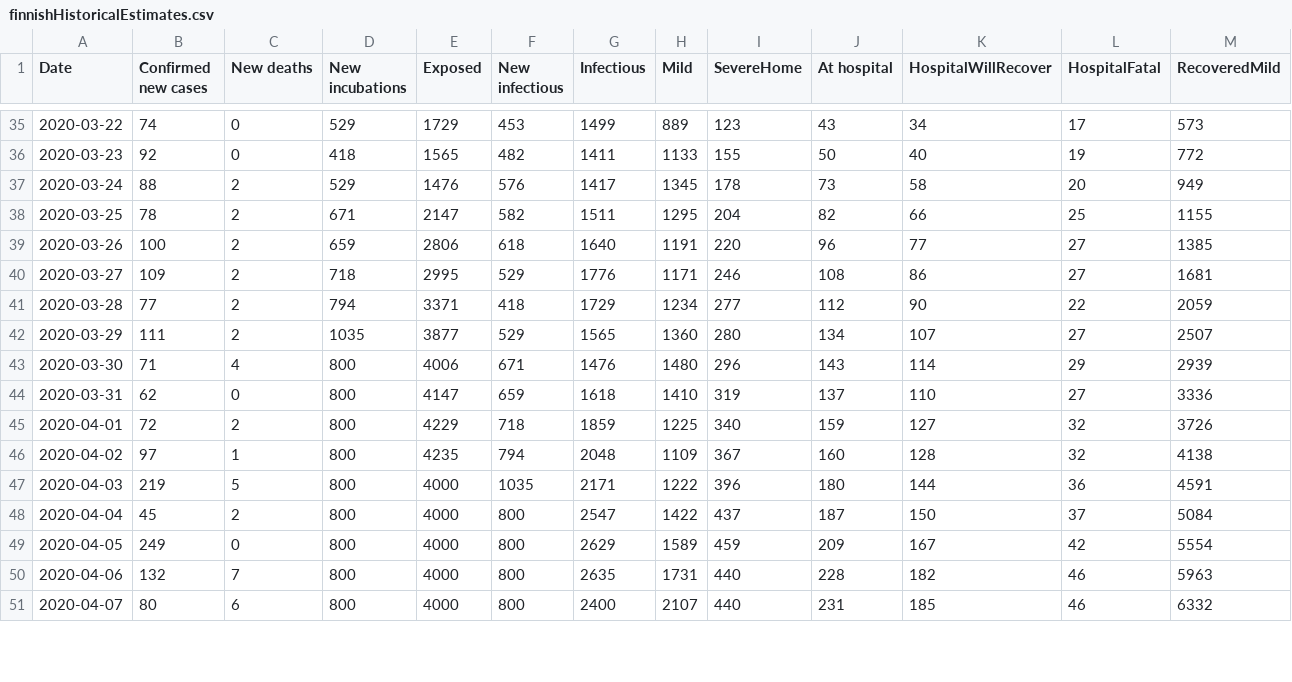
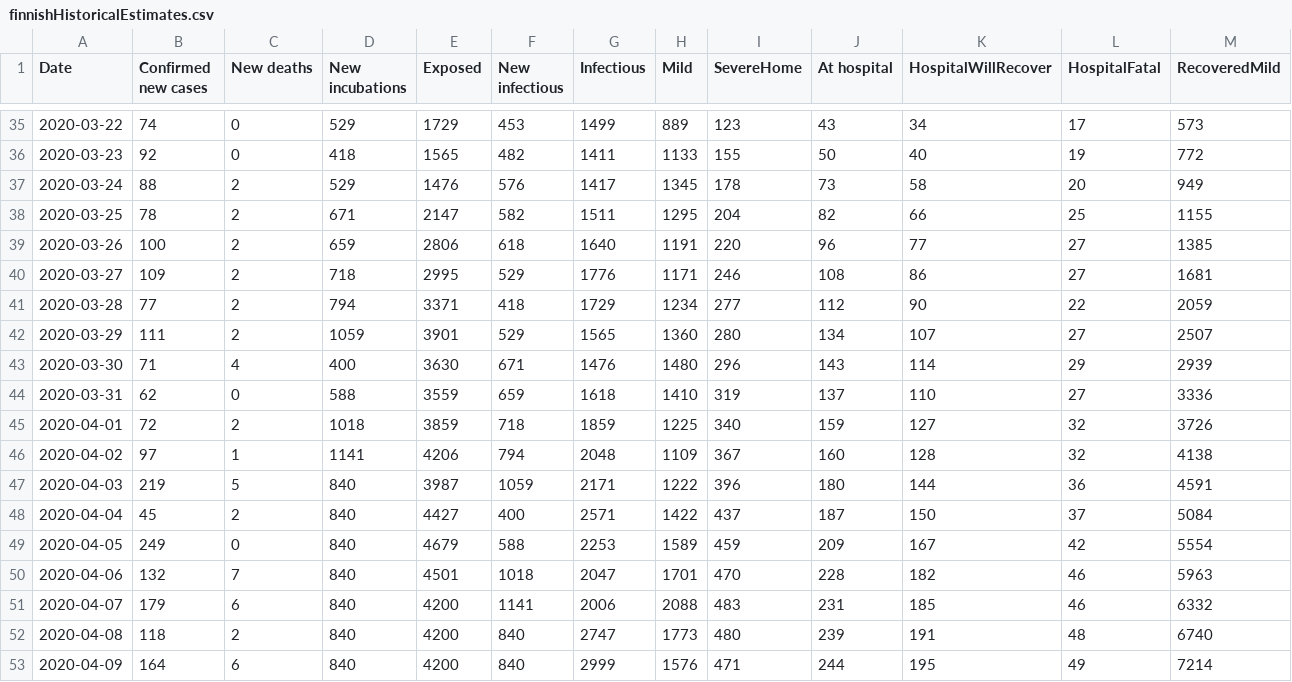
Before and after one commit to futurice/corona-simulations, a CSV file: data/finnishHistoricalEstimates.csv, drawn as a sheet; only a part is shown, gaps mark what is left out; rows hold the shown columns only; the diff covers the shown part only; the diff names each change by its address in the sheet, - before the commit and + after, or states it on an @@ line.

Commit message:
Update finnishHistoricalEstimates.csv
Finnish stats updated 2020-04-11

```diff
--- a/data/finnishHistoricalEstimates.csv
+++ b/data/finnishHistoricalEstimates.csv
-D42 (New incubations): 1035
+D42 (New incubations): 1059
-E42 (Exposed): 3877
+E42 (Exposed): 3901
-D43 (New incubations): 800
+D43 (New incubations): 400
-E43 (Exposed): 4006
+E43 (Exposed): 3630
-D44 (New incubations): 800
+D44 (New incubations): 588
-E44 (Exposed): 4147
+E44 (Exposed): 3559
-D45 (New incubations): 800
+D45 (New incubations): 1018
-E45 (Exposed): 4229
+E45 (Exposed): 3859
-D46 (New incubations): 800
+D46 (New incubations): 1141
-E46 (Exposed): 4235
+E46 (Exposed): 4206
-D47:D51 (New incubations): 800
+D47:D51 (New incubations): 840
-E47 (Exposed): 4000
+E47 (Exposed): 3987
-F47 (New infectious): 1035
+F47 (New infectious): 1059
-E48 (Exposed): 4000
+E48 (Exposed): 4427
-F48 (New infectious): 800
+F48 (New infectious): 400
-G48 (Infectious): 2547
+G48 (Infectious): 2571
-E49 (Exposed): 4000
+E49 (Exposed): 4679
-F49 (New infectious): 800
+F49 (New infectious): 588
-G49 (Infectious): 2629
+G49 (Infectious): 2253
-E50 (Exposed): 4000
+E50 (Exposed): 4501
-F50 (New infectious): 800
+F50 (New infectious): 1018
-G50 (Infectious): 2635
+G50 (Infectious): 2047
-H50 (Mild): 1731
+H50 (Mild): 1701
-I50 (SevereHome): 440
+I50 (SevereHome): 470
-B51 (Confirmed new cases): 80
+B51 (Confirmed new cases): 179
-E51 (Exposed): 4000
+E51 (Exposed): 4200
-F51 (New infectious): 800
+F51 (New infectious): 1141
-G51 (Infectious): 2400
+G51 (Infectious): 2006
-H51 (Mild): 2107
+H51 (Mild): 2088
-I51 (SevereHome): 440
+I51 (SevereHome): 483
+row 52: 2020-04-08 | 118 | 2 | 840 | 4200 | 840 | 2747 | 1773 | 480 | 239 | 191 | 48 | 6740
+row 53: 2020-04-09 | 164 | 6 | 840 | 4200 | 840 | 2999 | 1576 | 471 | 244 | 195 | 49 | 7214
```
Also changed, not shown: 2 added rows and 1 edited cell elsewhere in this file.
